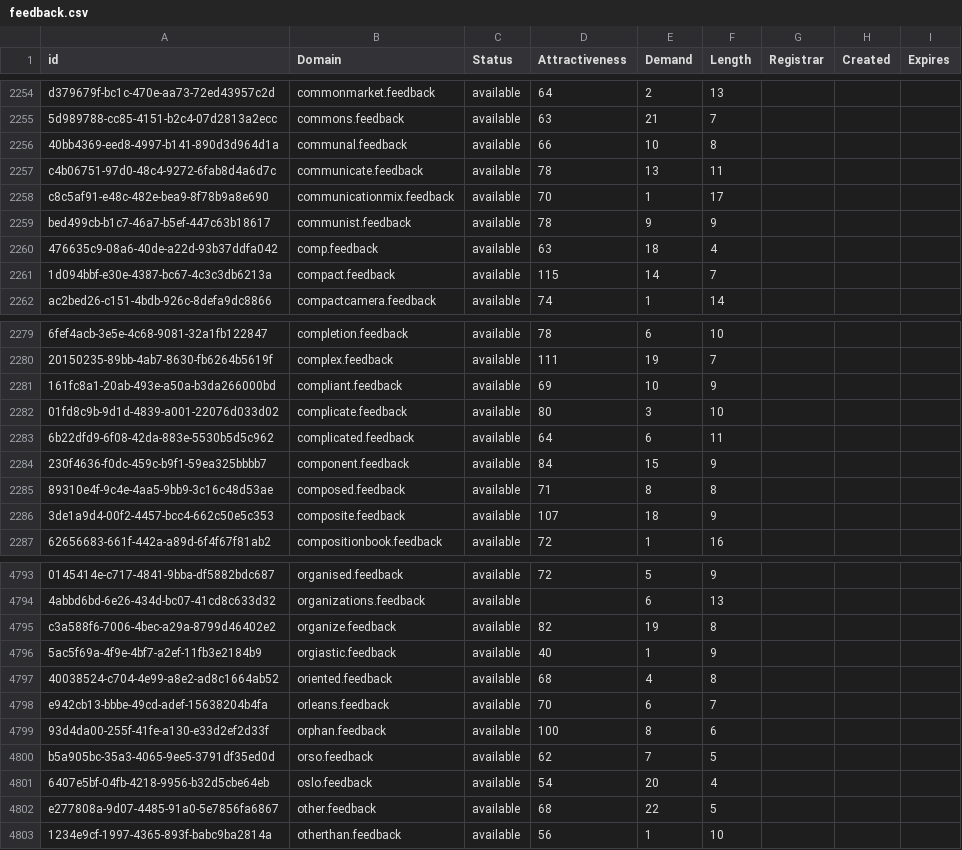
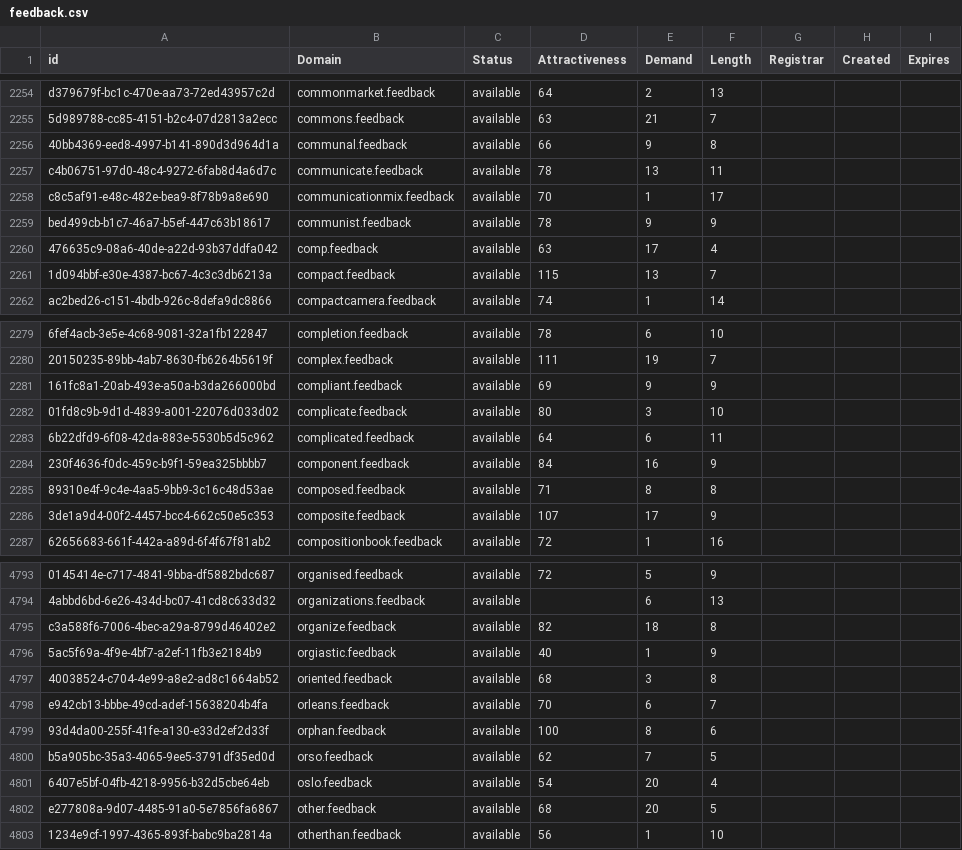
Before and after one commit to UniqueDomains/feedback-oneword-domains, a CSV file: feedback.csv, drawn as a sheet; only a part is shown, gaps mark what is left out; the diff covers the shown part only; the diff names each change by its address in the sheet, - before the commit and + after, or states it on an @@ line.

Commit message:
Domains update

```diff
--- a/feedback.csv
+++ b/feedback.csv
-E2256 (Demand): 10
+E2256 (Demand): 9
-E2260 (Demand): 18
+E2260 (Demand): 17
-E2261 (Demand): 14
+E2261 (Demand): 13
-E2281 (Demand): 10
+E2281 (Demand): 9
-E2284 (Demand): 15
+E2284 (Demand): 16
-E2286 (Demand): 18
+E2286 (Demand): 17
-E4795 (Demand): 19
+E4795 (Demand): 18
-E4797 (Demand): 4
+E4797 (Demand): 3
-E4802 (Demand): 22
+E4802 (Demand): 20
```
Also changed, not shown: 138 edited cells elsewhere in this file, 2 other files.
